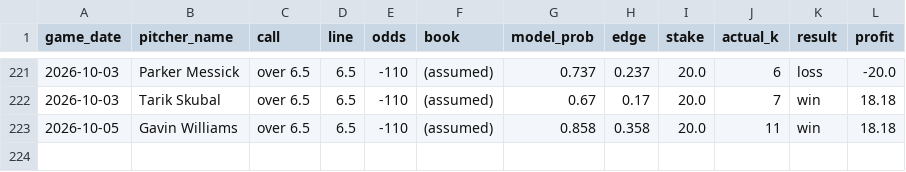
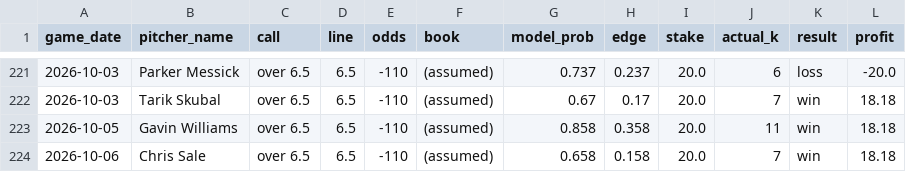
Before and after one commit to francisconoe/medidor-de-ponches-mlb, a CSV file: reports/bets_ledger.csv, drawn as a sheet; only a part is shown, gaps mark what is left out; the diff names each change by its address in the sheet, - before the commit and + after, or states it on an @@ line.

```diff
--- a/reports/bets_ledger.csv
+++ b/reports/bets_ledger.csv
+row 224: 2026-10-06 | Chris Sale | over 6.5 | 6.5 | -110 | (assumed) | 0.658 | 0.158 | 20.0 | 7 | win | 18.18
```
Also changed, not shown: reports/predictions/realtime_v4_predictions_2026-10-06.csv, 1 other file.
